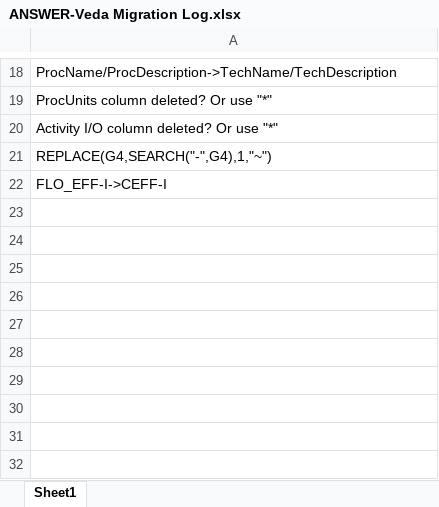
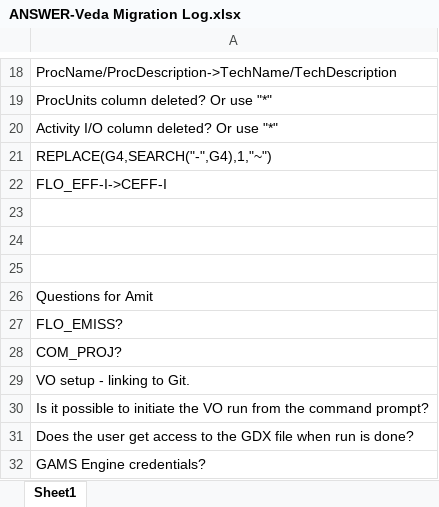
Before and after one commit to brunomerven/SATIM-EL, an Excel workbook: ANSWER-Veda Migration Log.xlsx, sheet Sheet1, drawn as a sheet; only a part is shown, gaps mark what is left out; values as stored, in another font and other column widths than the file's, no borders; the diff names each change by its address in the sheet, - before the commit and + after, or states it on an @@ line.

```diff
--- a/ANSWER-Veda Migration Log.xlsx (sheet Sheet1)
+++ b/ANSWER-Veda Migration Log.xlsx (sheet Sheet1)
+row 23: (empty)
+row 24: (empty)
+row 25: (empty)
+row 26: Questions for Amit
+row 27: FLO_EMISS?
+row 28: COM_PROJ?
+row 29: VO setup - linking to Git.
+row 30: Is it possible to initiate the VO run from the command prompt?
+row 31: Does the user get access to the GDX file when run is done?
+row 32: GAMS Engine credentials?
```
Also changed, not shown: SysSettings.xlsx, suppxls/Scen_Annual_Demand_Ref.xlsx, 3 other files.
